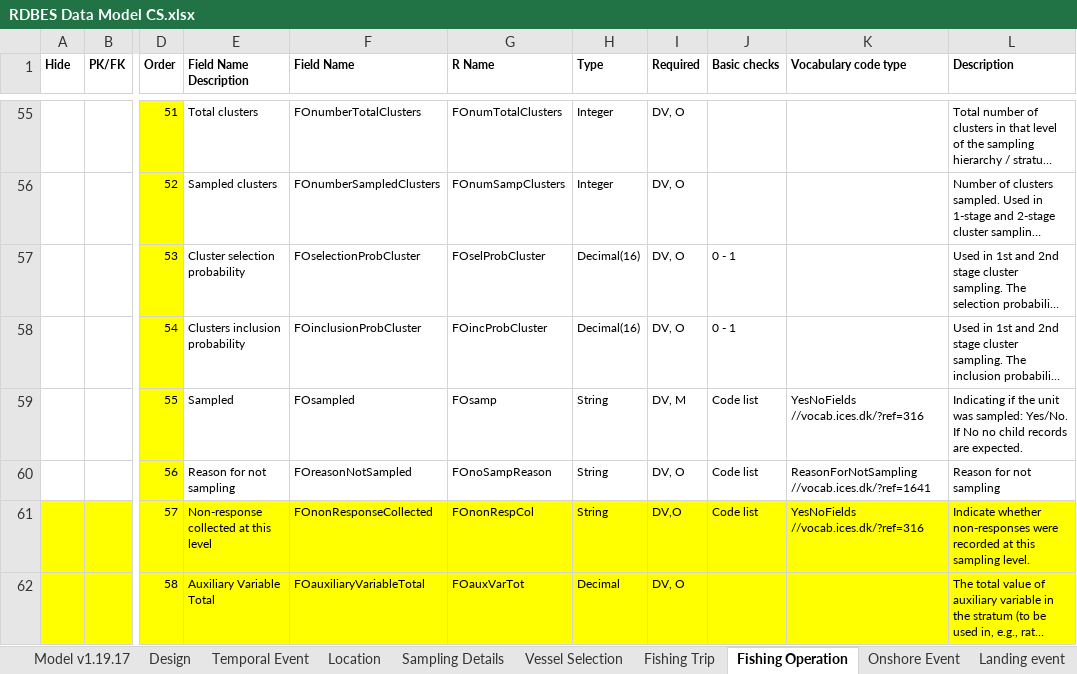
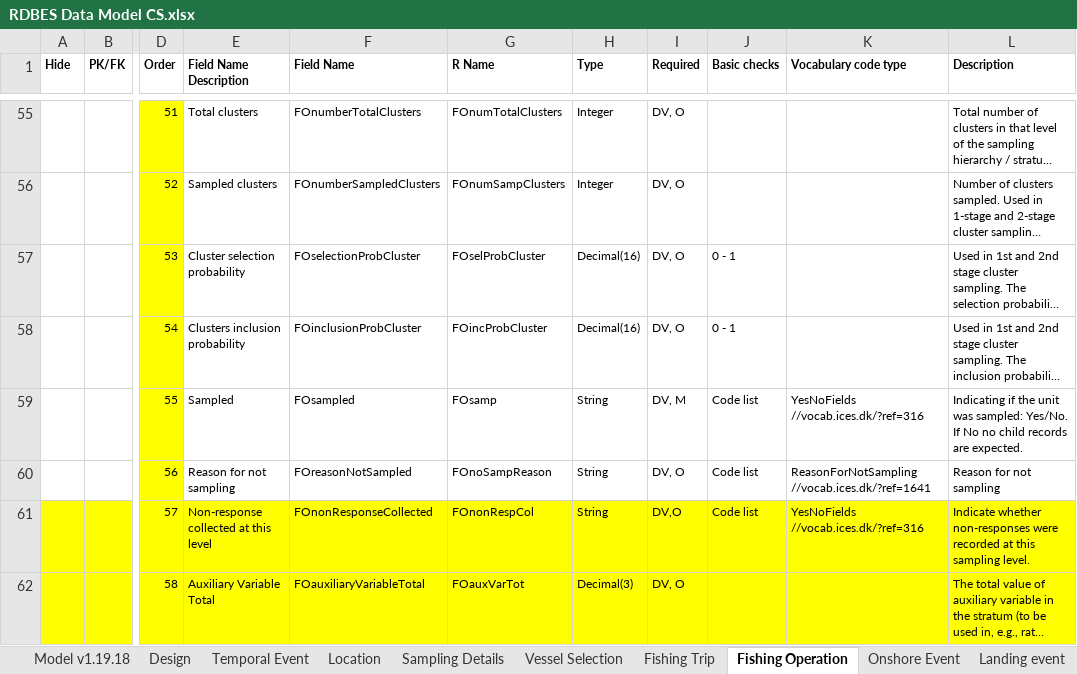
Before and after one commit to ices-tools-dev/RDBES, an Excel workbook: Documents/RDBES Data Model CS.xlsx, sheet Fishing Operation, drawn as a sheet; only a part is shown, gaps mark what is left out; long unchanged cells end in …; values as stored, in another font and other column widths than the file's, no borders; the diff covers the shown part only; the diff names each change by its address in the sheet, - before the commit and + after, or states it on an @@ line.

```diff
--- a/Documents/RDBES Data Model CS.xlsx (sheet Fishing Operation)
+++ b/Documents/RDBES Data Model CS.xlsx (sheet Fishing Operation)
-sheet tab: Model v1.19.17
+sheet tab: Model v1.19.18
-H62 (Type): Decimal
+H62 (Type): Decimal(3)
```
Also changed, not shown: 4 edited cells elsewhere in this sheet, sheet Sample, sheet Landing event, sheet Design, sheet Location, sheet Temporal Event, sheet Vessel Selection, 4 more sheets.
